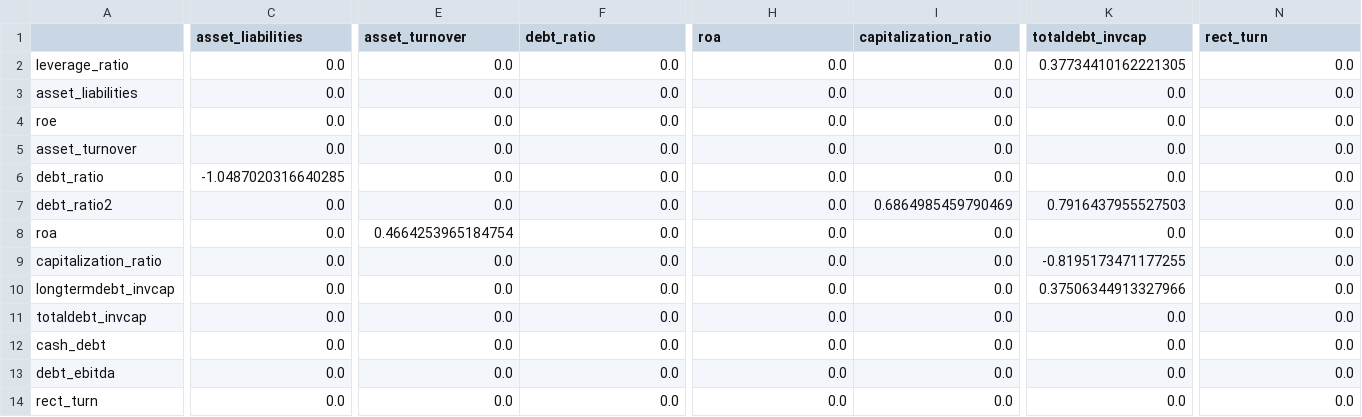
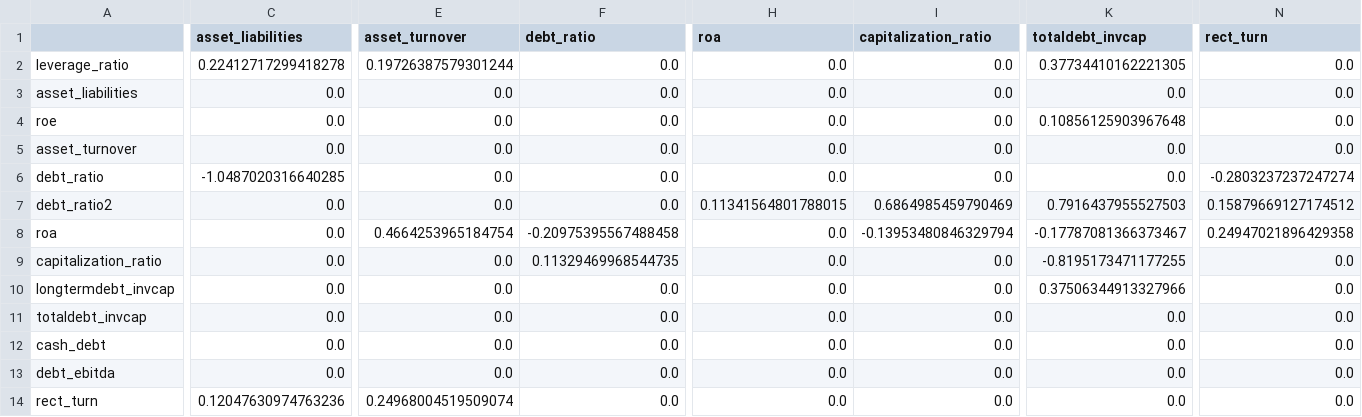
Before and after one commit to sosomeet/Bank_Failure_Prediction_3, a CSV file: 3_make_DAG/dag_out/GOLEM/adj_GOLEM.csv, drawn as a sheet; only a part is shown, gaps mark what is left out; the diff covers the shown part only; the diff names each change by its address in the sheet, - before the commit and + after, or states it on an @@ line.

```diff
--- a/3_make_DAG/dag_out/GOLEM/adj_GOLEM.csv
+++ b/3_make_DAG/dag_out/GOLEM/adj_GOLEM.csv
-C2 (asset_liabilities): 0.0
+C2 (asset_liabilities): 0.22412717299418278
-E2 (asset_turnover): 0.0
+E2 (asset_turnover): 0.19726387579301244
-K4 (totaldebt_invcap): 0.0
+K4 (totaldebt_invcap): 0.10856125903967648
-N6 (rect_turn): 0.0
+N6 (rect_turn): -0.2803237237247274
-H7 (roa): 0.0
+H7 (roa): 0.11341564801788015
-N7 (rect_turn): 0.0
+N7 (rect_turn): 0.15879669127174512
-F8 (debt_ratio): 0.0
+F8 (debt_ratio): -0.20975395567488458
-I8 (capitalization_ratio): 0.0
+I8 (capitalization_ratio): -0.13953480846329794
-K8 (totaldebt_invcap): 0.0
+K8 (totaldebt_invcap): -0.17787081366373467
-N8 (rect_turn): 0.0
+N8 (rect_turn): 0.24947021896429358
-F9 (debt_ratio): 0.0
+F9 (debt_ratio): 0.11329469968544735
-C14 (asset_liabilities): 0.0
+C14 (asset_liabilities): 0.12047630974763236
-E14 (asset_turnover): 0.0
+E14 (asset_turnover): 0.24968004519509074
```
Also changed, not shown: 2 edited cells elsewhere in this file, 3_make_DAG/dag_out/GOLEM/edges_GOLEM.csv, 3_make_DAG/dag_out/NOTEARS/adj_NOTEARS.csv, 40 other files.
